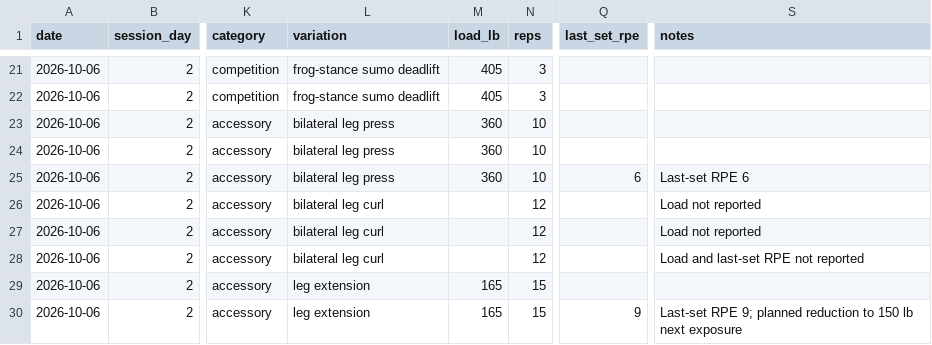
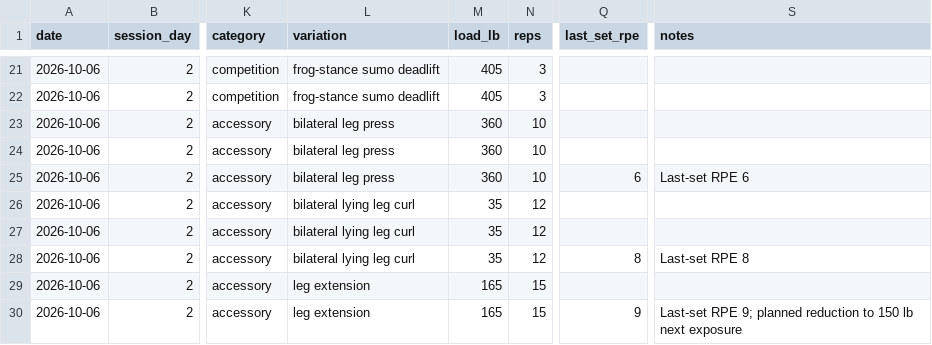
Before and after one commit to svolpe96/Health-and-fitness, a CSV file: data/training_sets.csv, drawn as a sheet; only a part is shown, gaps mark what is left out; the diff names each change by its address in the sheet, - before the commit and + after, or states it on an @@ line.

Commit message:
Add lying leg curl load and RPE

```diff
--- a/data/training_sets.csv
+++ b/data/training_sets.csv
-L26:L28 (variation): bilateral leg curl
+L26:L28 (variation): bilateral lying leg curl
-M26:M28 (load_lb): (empty)
+M26:M28 (load_lb): 35
-S26:S27 (notes): Load not reported
+S26:S27 (notes): (empty)
-Q28 (last_set_rpe): (empty)
+Q28 (last_set_rpe): 8
-S28 (notes): Load and last-set RPE not reported
+S28 (notes): Last-set RPE 8
```
